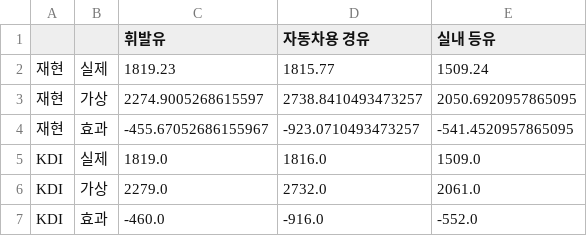
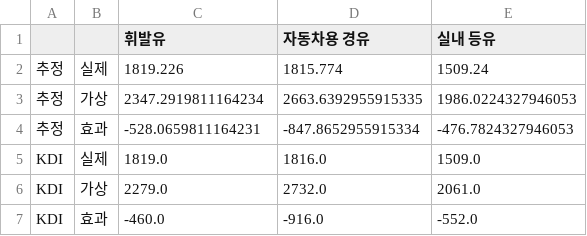
Before and after one commit to bkw4763-bit/2-, a CSV file: kdi_regression/output/table1_comparison.csv, drawn as a sheet.

```diff
--- a/kdi_regression/output/table1_comparison.csv
+++ b/kdi_regression/output/table1_comparison.csv
@@ -1,5 +1,5 @@
 ,,휘발유,자동차용 경유,실내 등유
-재현,실제,1819.23,1815.77,1509.24
-재현,가상,2274.9005268615597,2738.8410493473257,2050.6920957865095
-재현,효과,-455.67052686155967,-923.0710493473257,-541.4520957865095
+추정,실제,1819.226,1815.774,1509.24
+추정,가상,2347.2919811164234,2663.6392955915335,1986.0224327946053
+추정,효과,-528.0659811164231,-847.8652955915334,-476.7824327946053
 KDI,실제,1819.0,1816.0,1509.0
```
Also changed, not shown: kdi_regression/output/model_stats.csv, 13 other files.
